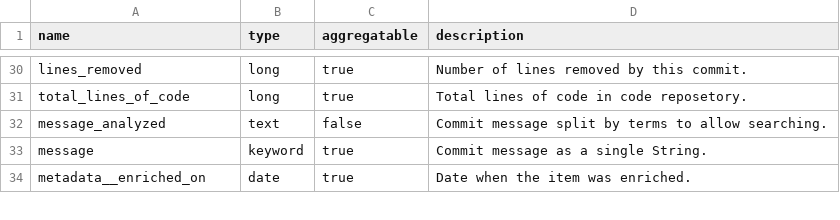
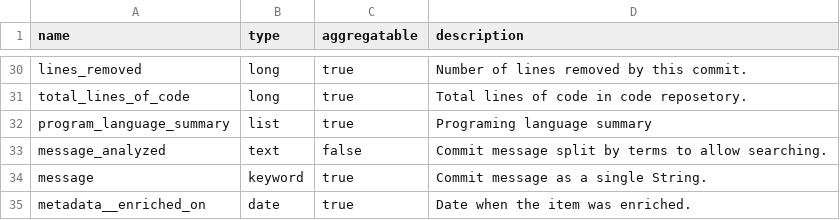
Before and after one commit to lfpratik/grimoirelab-elk, a CSV file: schema/git.csv, drawn as a sheet; only a part is shown, gaps mark what is left out; the diff names each change by its address in the sheet, - before the commit and + after, or states it on an @@ line.

Commit message:
program language summary added

```diff
--- a/schema/git.csv
+++ b/schema/git.csv
+row 32: program_language_summary | list | true | Programing language summary
```
Also changed, not shown: 3 other files.
